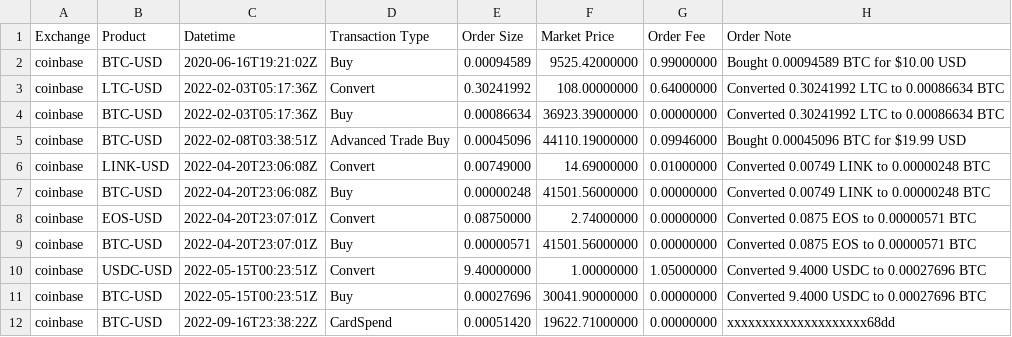
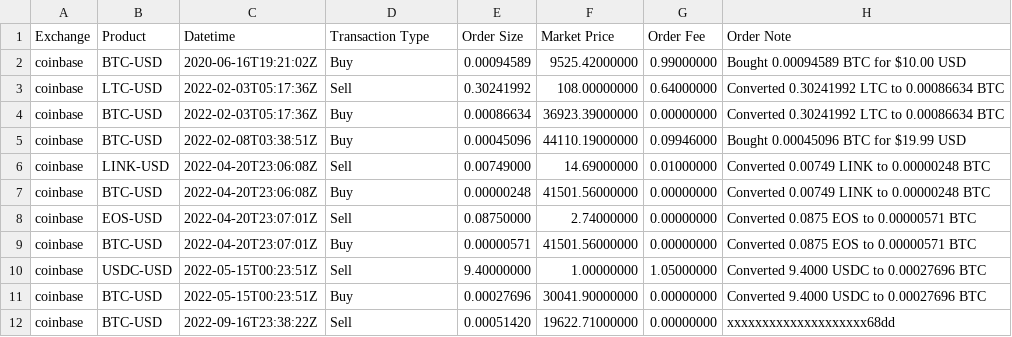
Before and after one commit to teleprint-me/archive, a CSV file: data/ir/coinbase-transactions.csv, drawn as a sheet.

Commit message:
Update coinbase ir output
Signed-off-by: teleprint-me <77757836+teleprint-me@users.noreply.github.com>

```diff
--- a/data/ir/coinbase-transactions.csv
+++ b/data/ir/coinbase-transactions.csv
@@ -2,11 +2,11 @@ Exchange,Product,Datetime,Transaction Type,Order Size,Market Price,Order Fee,Ord
 coinbase,BTC-USD,2020-06-16T19:21:02Z,Buy,0.00094589,9525.42000000,0.99000000,Bought 0.00094589 BTC for $10.00 USD
-coinbase,LTC-USD,2022-02-03T05:17:36Z,Convert,0.30241992,108.00000000,0.64000000,Converted 0.30241992 LTC to 0.00086634 BTC
+coinbase,LTC-USD,2022-02-03T05:17:36Z,Sell,0.30241992,108.00000000,0.64000000,Converted 0.30241992 LTC to 0.00086634 BTC
 coinbase,BTC-USD,2022-02-03T05:17:36Z,Buy,0.00086634,36923.39000000,0.00000000,Converted 0.30241992 LTC to 0.00086634 BTC
-coinbase,BTC-USD,2022-02-08T03:38:51Z,Advanced Trade Buy,0.00045096,44110.19000000,0.09946000,Bought 0.00045096 BTC for $19.99 USD
-coinbase,LINK-USD,2022-04-20T23:06:08Z,Convert,0.00749000,14.69000000,0.01000000,Converted 0.00749 LINK to 0.00000248 BTC
+coinbase,BTC-USD,2022-02-08T03:38:51Z,Buy,0.00045096,44110.19000000,0.09946000,Bought 0.00045096 BTC for $19.99 USD
+coinbase,LINK-USD,2022-04-20T23:06:08Z,Sell,0.00749000,14.69000000,0.01000000,Converted 0.00749 LINK to 0.00000248 BTC
 coinbase,BTC-USD,2022-04-20T23:06:08Z,Buy,0.00000248,41501.56000000,0.00000000,Converted 0.00749 LINK to 0.00000248 BTC
-coinbase,EOS-USD,2022-04-20T23:07:01Z,Convert,0.08750000,2.74000000,0.00000000,Converted 0.0875 EOS to 0.00000571 BTC
+coinbase,EOS-USD,2022-04-20T23:07:01Z,Sell,0.08750000,2.74000000,0.00000000,Converted 0.0875 EOS to 0.00000571 BTC
 coinbase,BTC-USD,2022-04-20T23:07:01Z,Buy,0.00000571,41501.56000000,0.00000000,Converted 0.0875 EOS to 0.00000571 BTC
-coinbase,USDC-USD,2022-05-15T00:23:51Z,Convert,9.40000000,1.00000000,1.05000000,Converted 9.4000 USDC to 0.00027696 BTC
+coinbase,USDC-USD,2022-05-15T00:23:51Z,Sell,9.40000000,1.00000000,1.05000000,Converted 9.4000 USDC to 0.00027696 BTC
 coinbase,BTC-USD,2022-05-15T00:23:51Z,Buy,0.00027696,30041.90000000,0.00000000,Converted 9.4000 USDC to 0.00027696 BTC
-coinbase,BTC-USD,2022-09-16T23:38:22Z,CardSpend,0.00051420,19622.71000000,0.00000000,xxxxxxxxxxxxxxxxxxxx68dd
+coinbase,BTC-USD,2022-09-16T23:38:22Z,Sell,0.00051420,19622.71000000,0.00000000,xxxxxxxxxxxxxxxxxxxx68dd
```
